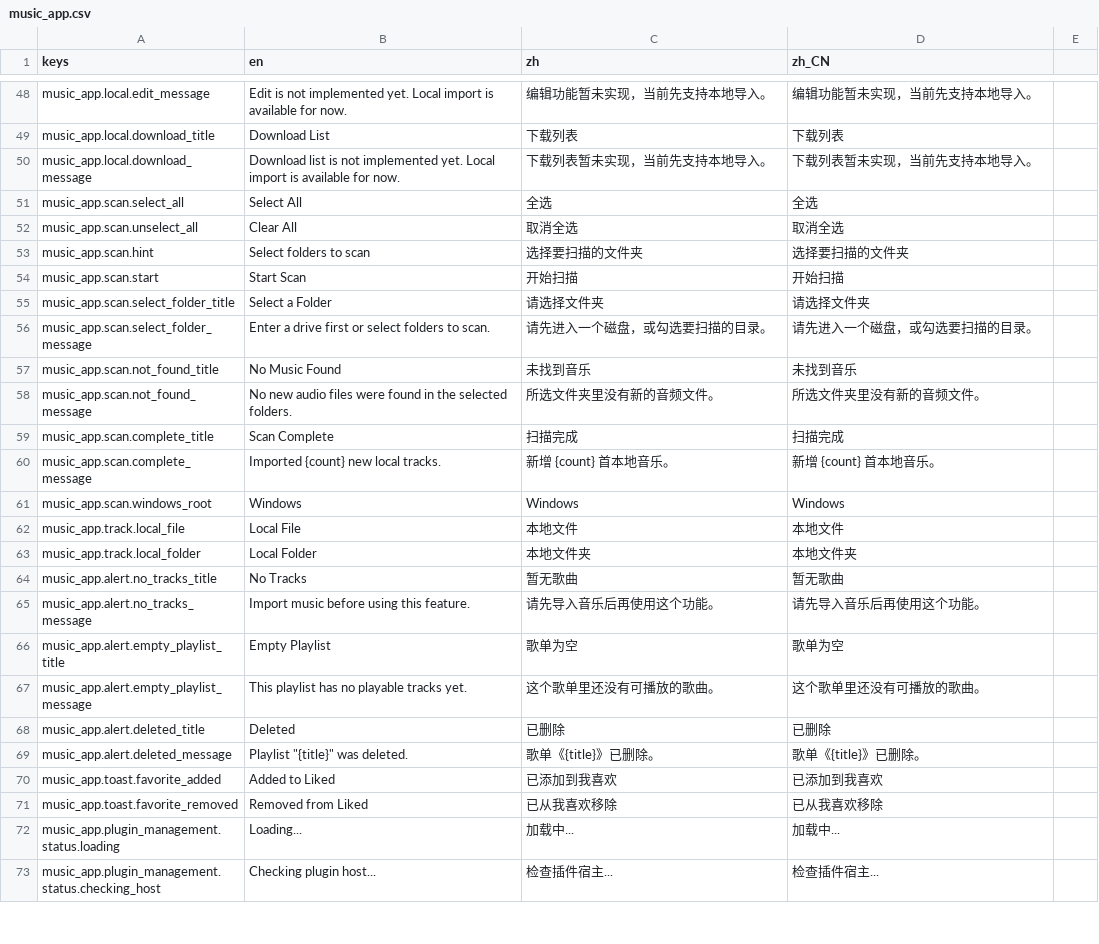
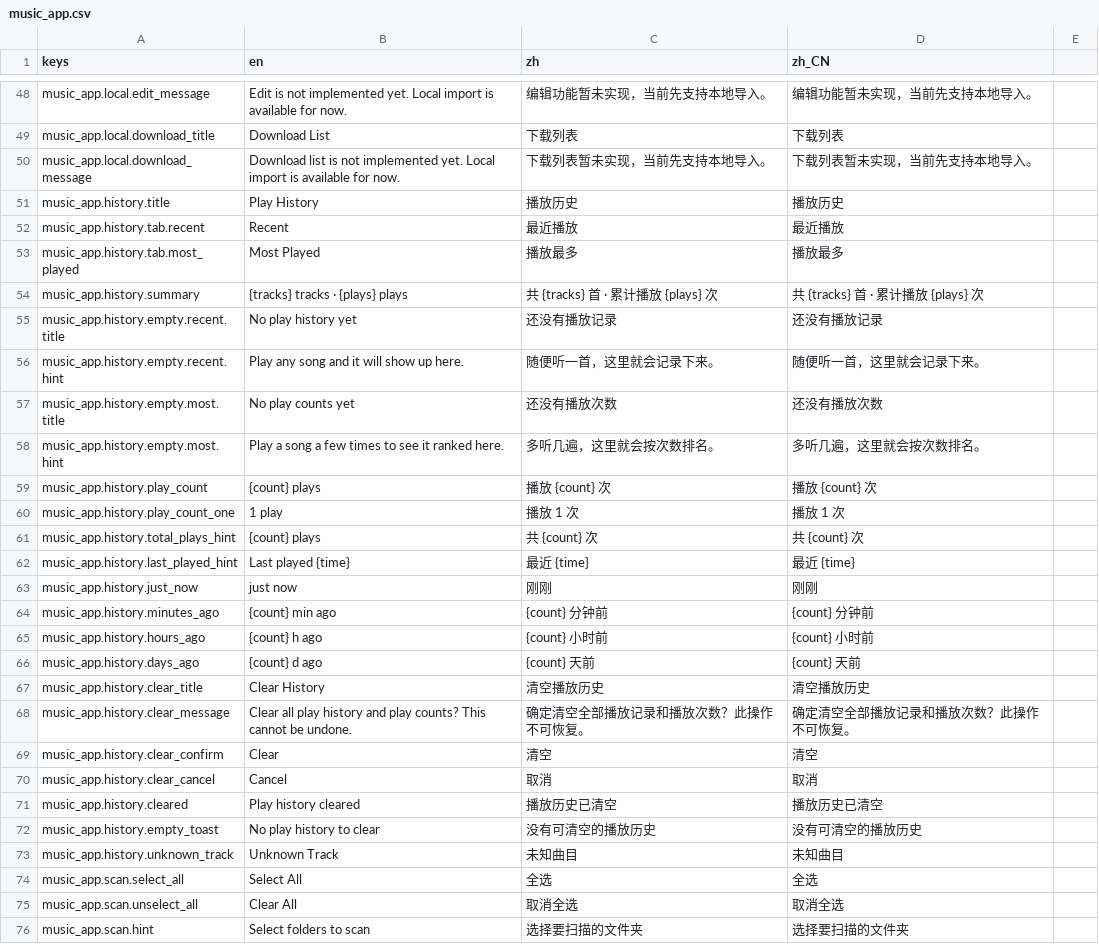
Before and after one commit to dongshan1999/gd-music, a CSV file: assets/translations/music_app.csv, drawn as a sheet; only a part is shown, gaps mark what is left out; the shorter side is filled out with more unchanged rows.

Commit message:
feat(ui): 播放历史页面、滚动组件重写与全局焦点策略
- 新增播放历史：MusicAppStateData.play_history（上限 500）+ MusicPlayHistoryData，
  history_state_controller 按起播/播完事件折叠同曲续播，历史页提供最近/最常播放
  两个 Tab、清空确认、虚拟滚动行池，首页「播放历史」卡接入
- 重写 DX_ScrollInteractionComp：浮点累积、滚轮平滑、触摸拖动与惯性、
  刹车点击抑制、广播 SCROLL_BEGIN/END；music_app_scroll 改为继承该组件并保留
  滚动条淡出，播放页关闭触摸惯性
- 外部媒体控制（通知栏/耳机/系统按键）后按 track_id|playing|queue_index 状态键
  幂等补刷界面，心跳 tick 不再重复刷新
- mobile 下按钮不抢焦点并清理 hover 样式；SaveManager 拒绝空载荷保存，
  避免 data 为空时覆盖既有存档
- 补齐播放历史/焦点策略/媒体同步/滚动共 5 组测试与实现文档、翻译

```diff
--- a/assets/translations/music_app.csv
+++ b/assets/translations/music_app.csv
@@ -50,2 +50,25 @@ music_app.local.download_title,Download List,下载列表,下载列表
 music_app.local.download_message,Download list is not implemented yet. Local import is available for now.,下载列表暂未实现，当前先支持本地导入。,下载列表暂未实现，当前先支持本地导入。
+music_app.history.title,Play History,播放历史,播放历史
+music_app.history.tab.recent,Recent,最近播放,最近播放
+music_app.history.tab.most_played,Most Played,播放最多,播放最多
+music_app.history.summary,{tracks} tracks · {plays} plays,共 {tracks} 首 · 累计播放 {plays} 次,共 {tracks} 首 · 累计播放 {plays} 次
+music_app.history.empty.recent.title,No play history yet,还没有播放记录,还没有播放记录
+music_app.history.empty.recent.hint,Play any song and it will show up here.,随便听一首，这里就会记录下来。,随便听一首，这里就会记录下来。
+music_app.history.empty.most.title,No play counts yet,还没有播放次数,还没有播放次数
+music_app.history.empty.most.hint,Play a song a few times to see it ranked here.,多听几遍，这里就会按次数排名。,多听几遍，这里就会按次数排名。
+music_app.history.play_count,{count} plays,播放 {count} 次,播放 {count} 次
+music_app.history.play_count_one,1 play,播放 1 次,播放 1 次
+music_app.history.total_plays_hint,{count} plays,共 {count} 次,共 {count} 次
+music_app.history.last_played_hint,Last played {time},最近 {time},最近 {time}
+music_app.history.just_now,just now,刚刚,刚刚
+music_app.history.minutes_ago,{count} min ago,{count} 分钟前,{count} 分钟前
+music_app.history.hours_ago,{count} h ago,{count} 小时前,{count} 小时前
+music_app.history.days_ago,{count} d ago,{count} 天前,{count} 天前
+music_app.history.clear_title,Clear History,清空播放历史,清空播放历史
+music_app.history.clear_message,Clear all play history and play counts? This cannot be undone.,确定清空全部播放记录和播放次数？此操作不可恢复。,确定清空全部播放记录和播放次数？此操作不可恢复。
+music_app.history.clear_confirm,Clear,清空,清空
+music_app.history.clear_cancel,Cancel,取消,取消
+music_app.history.cleared,Play history cleared,播放历史已清空,播放历史已清空
+music_app.history.empty_toast,No play history to clear,没有可清空的播放历史,没有可清空的播放历史
+music_app.history.unknown_track,Unknown Track,未知曲目,未知曲目
 music_app.scan.select_all,Select All,全选,全选
```
Also changed, not shown: 48 other files.
